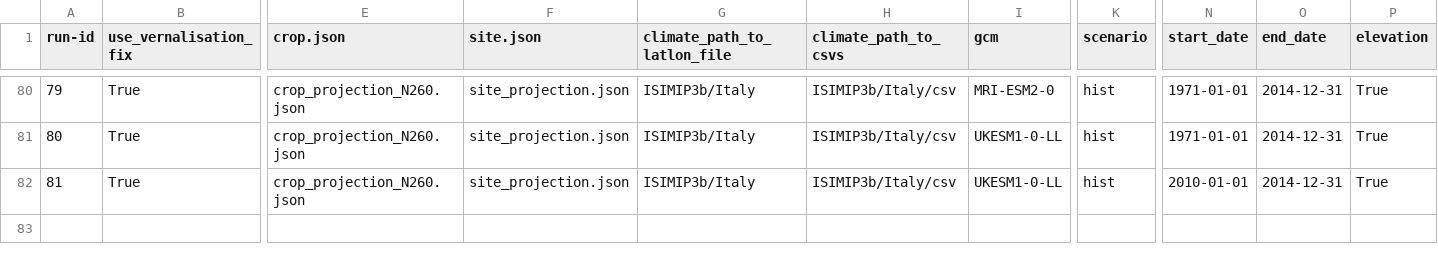
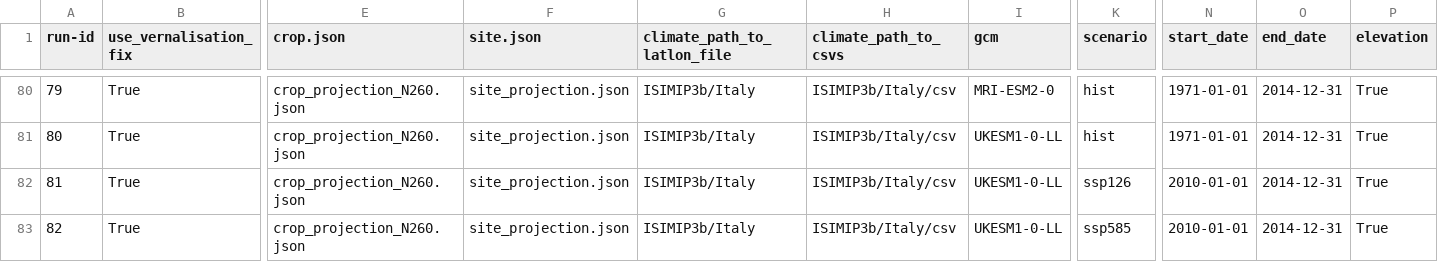
Before and after one commit to zalf-rpm/Safe-H2O-Farm, a CSV file: sim_setups.csv, drawn as a sheet; only a part is shown, gaps mark what is left out; rows hold the shown columns only; the diff names each change by its address in the sheet, - before the commit and + after, or states it on an @@ line.

```diff
--- a/sim_setups.csv
+++ b/sim_setups.csv
-K82 (scenario): hist
+K82 (scenario): ssp126
+row 83: 82 | True | crop_projection_N260.json | site_projection.json | ISIMIP3b/Italy | ISIMIP3b/Italy/csv | UKESM1-0-LL | ssp585 | 2010-01-01 | 2014-12-31 | True
```
